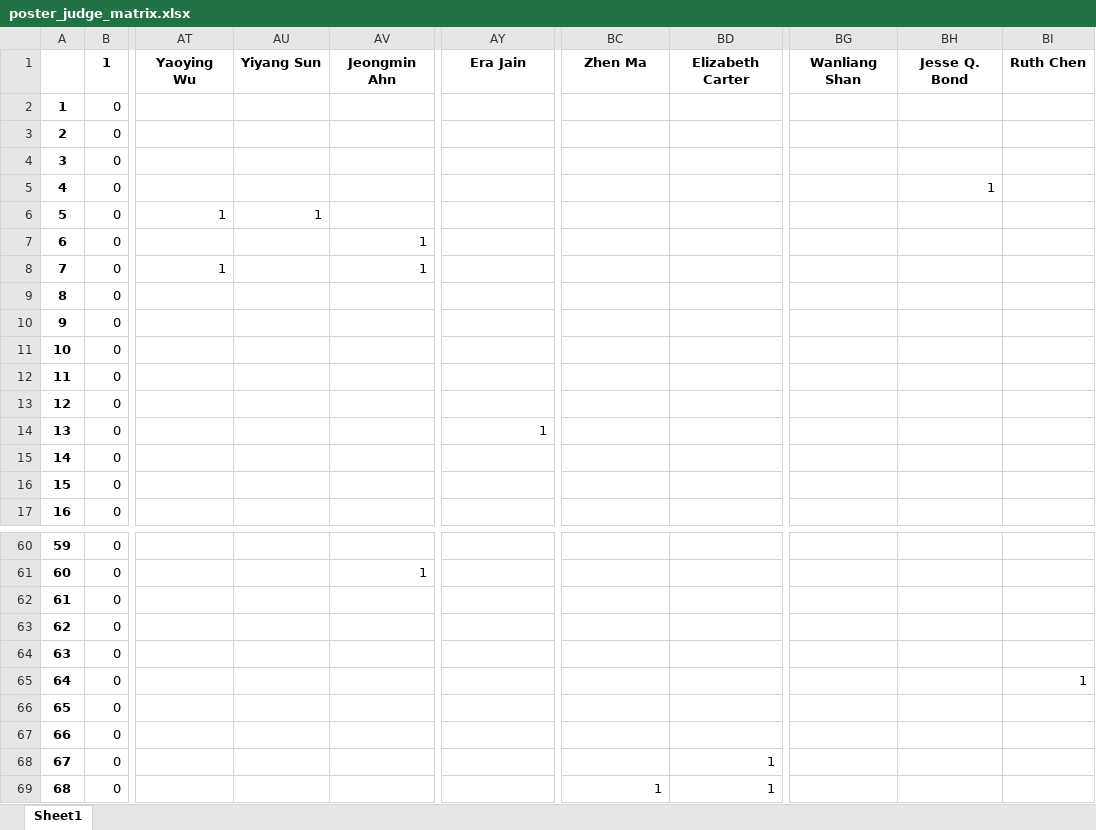
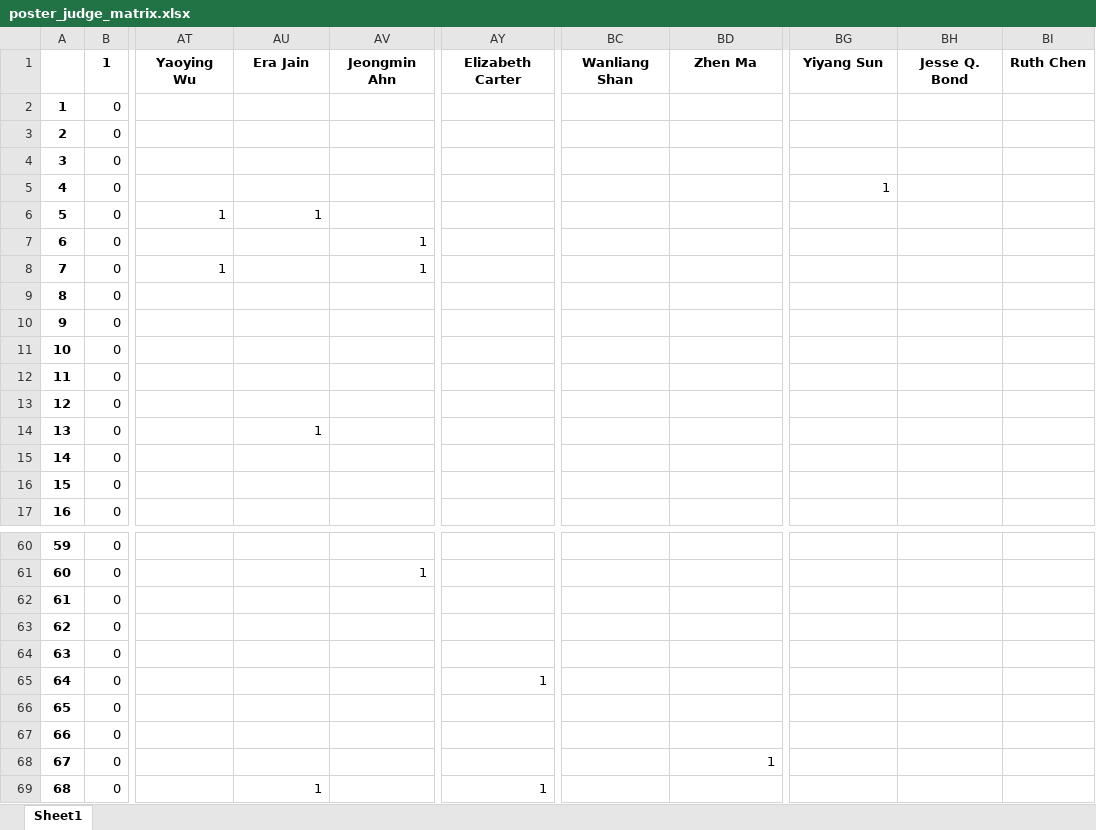
Before and after one commit to Linabousbih/ecs-challenge, an Excel workbook: data/poster_judge_matrix.xlsx, sheet Sheet1, drawn as a sheet; only a part is shown, gaps mark what is left out; values as stored, in another font and other column widths than the file's, no borders; the diff covers the shown part only; the diff names each change by its address in the sheet, - before the commit and + after, or states it on an @@ line.

```diff
--- a/data/poster_judge_matrix.xlsx (sheet Sheet1)
+++ b/data/poster_judge_matrix.xlsx (sheet Sheet1)
-AU1: Yiyang Sun
+AU1: Era Jain
-AY1: Era Jain
+AY1: Elizabeth Carter
-BC1: Zhen Ma
+BC1: Wanliang Shan
-BD1: Elizabeth Carter
+BD1: Zhen Ma
-BG1: Wanliang Shan
+BG1: Yiyang Sun
-BG5: (empty)
+BG5: 1
-BH5: 1
+BH5: (empty)
-AU14: (empty)
+AU14: 1
-AY14: 1
+AY14: (empty)
-AY65: (empty)
+AY65: 1
-BI65: 1
+BI65: (empty)
-AU69: (empty)
+AU69: 1
-AY69: (empty)
+AY69: 1
-BC69: 1
+BC69: (empty)
-BD69: 1
+BD69: (empty)
```
Also changed, not shown: 26 edited cells elsewhere in this sheet, data/final_assignments.xlsx, data/judges_with_posters.xlsx, 2 other files.
